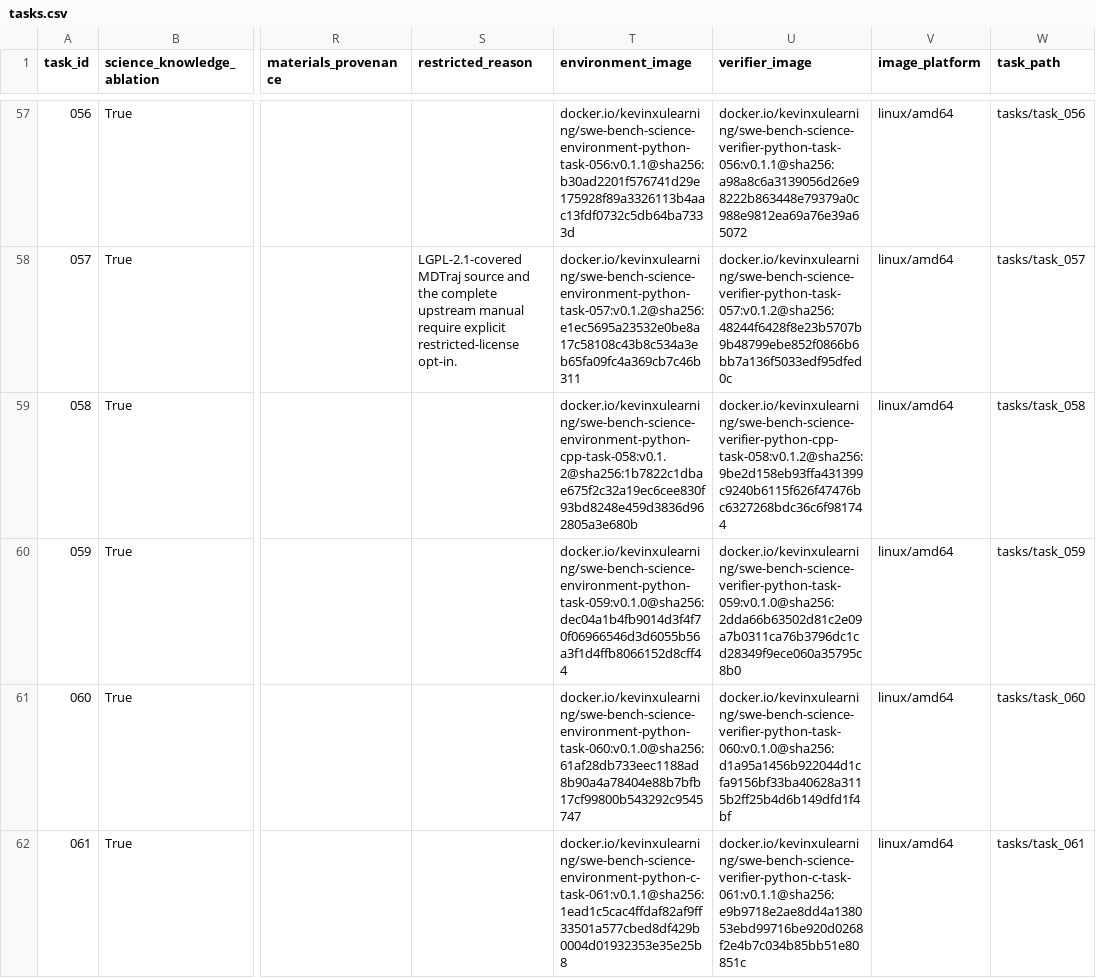
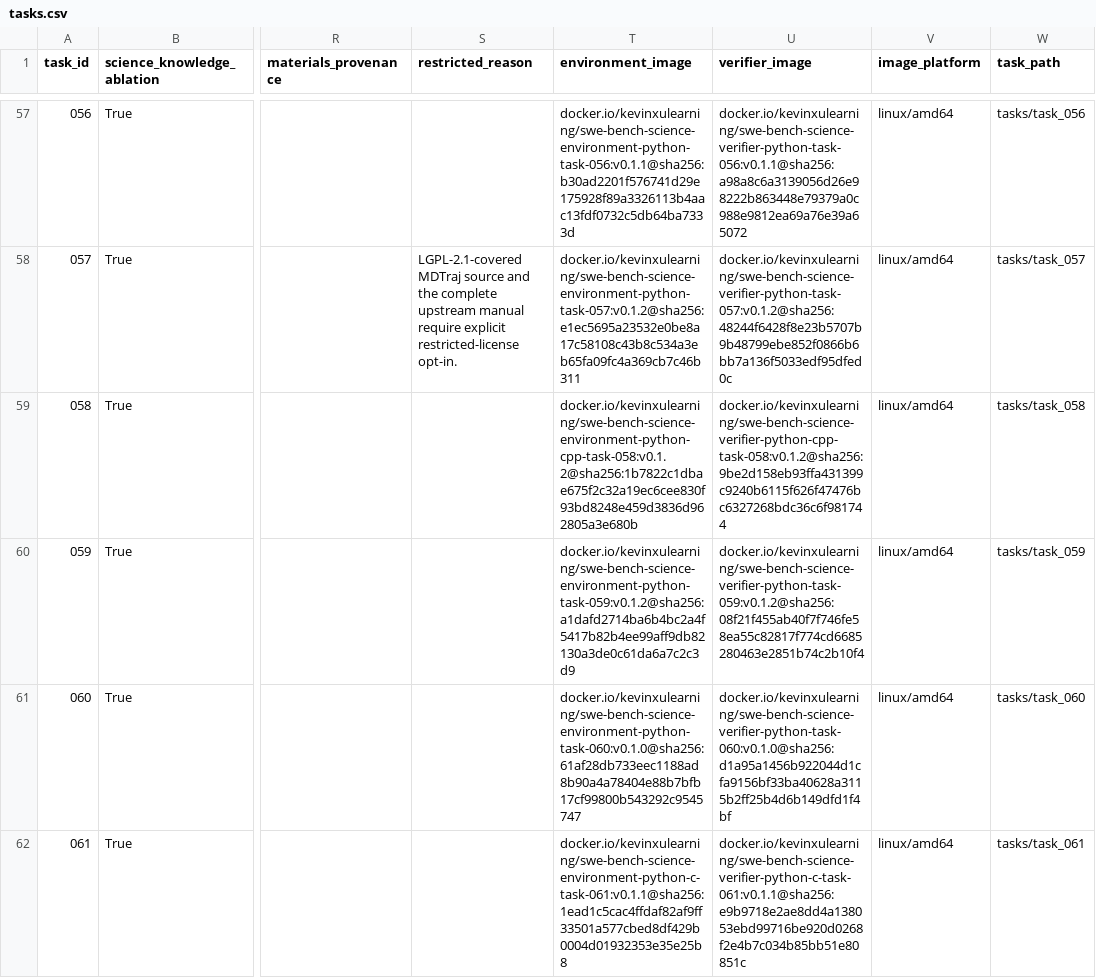
Before and after one commit to OpenMOSS/SWE-bench-Science, a CSV file: huggingface/data/tasks.csv, drawn as a sheet; only a part is shown, gaps mark what is left out; the diff names each change by its address in the sheet, - before the commit and + after, or states it on an @@ line.

Commit message:
Repair task 059 scientific runtime

```diff
--- a/huggingface/data/tasks.csv
+++ b/huggingface/data/tasks.csv
-T60 (environment_image): docker.io/kevinxulearning/swe-bench-science-environment-python-task-059:v0.1.0@sha256:dec04a1b4fb9014d3f4f70f06966546d3d6055b56a3f1d4ffb8066152d8cff44
+T60 (environment_image): docker.io/kevinxulearning/swe-bench-science-environment-python-task-059:v0.1.2@sha256:a1dafd2714ba6b4bc2a4f5417b82b4ee99aff9db82130a3de0c61da6a7c2c3d9
-U60 (verifier_image): docker.io/kevinxulearning/swe-bench-science-verifier-python-task-059:v0.1.0@sha256:2dda66b63502d81c2e09a7b0311ca76b3796dc1cd28349f9ece060a35795c8b0
+U60 (verifier_image): docker.io/kevinxulearning/swe-bench-science-verifier-python-task-059:v0.1.2@sha256:08f21f455ab40f7f746fe58ea55c82817f774cd6685280463e2851b74c2b10f4
```
Also changed, not shown: 6 other files.
